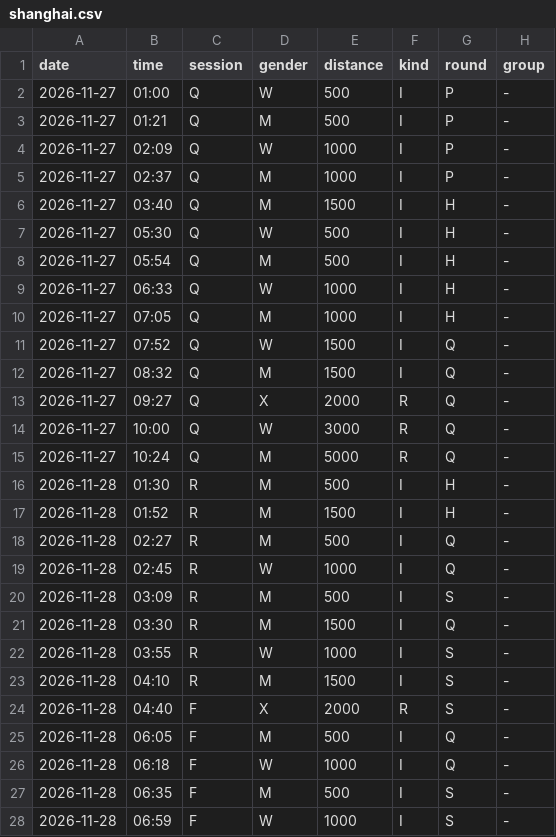
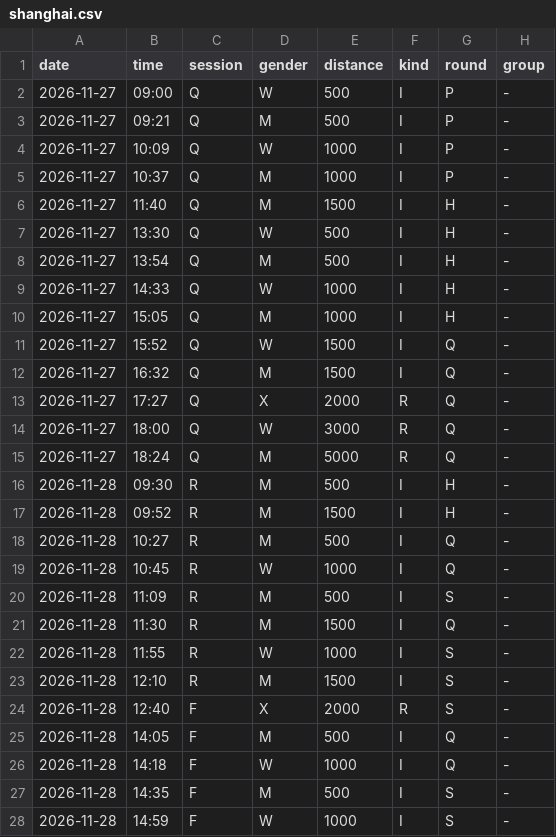
Before and after one commit to dupirou/ssts_wb, a CSV file: data/schedules/shanghai.csv, drawn as a sheet; only a part is shown; the diff covers the shown part only.

Commit message:
Use corrected ISU UTC timestamps for Shanghai programme

```diff
--- a/data/schedules/shanghai.csv
+++ b/data/schedules/shanghai.csv
@@ -1,28 +1,28 @@
 date,time,session,gender,distance,kind,round,group
-2026-11-27,01:00,Q,W,500,I,P,-
-2026-11-27,01:21,Q,M,500,I,P,-
-2026-11-27,02:09,Q,W,1000,I,P,-
-2026-11-27,02:37,Q,M,1000,I,P,-
-2026-11-27,03:40,Q,M,1500,I,H,-
-2026-11-27,05:30,Q,W,500,I,H,-
-2026-11-27,05:54,Q,M,500,I,H,-
-2026-11-27,06:33,Q,W,1000,I,H,-
-2026-11-27,07:05,Q,M,1000,I,H,-
-2026-11-27,07:52,Q,W,1500,I,Q,-
-2026-11-27,08:32,Q,M,1500,I,Q,-
-2026-11-27,09:27,Q,X,2000,R,Q,-
-2026-11-27,10:00,Q,W,3000,R,Q,-
-2026-11-27,10:24,Q,M,5000,R,Q,-
-2026-11-28,01:30,R,M,500,I,H,-
-2026-11-28,01:52,R,M,1500,I,H,-
-2026-11-28,02:27,R,M,500,I,Q,-
-2026-11-28,02:45,R,W,1000,I,Q,-
-2026-11-28,03:09,R,M,500,I,S,-
-2026-11-28,03:30,R,M,1500,I,Q,-
-2026-11-28,03:55,R,W,1000,I,S,-
-2026-11-28,04:10,R,M,1500,I,S,-
-2026-11-28,04:40,F,X,2000,R,S,-
-2026-11-28,06:05,F,M,500,I,Q,-
-2026-11-28,06:18,F,W,1000,I,Q,-
-2026-11-28,06:35,F,M,500,I,S,-
-2026-11-28,06:59,F,W,1000,I,S,-
+2026-11-27,09:00,Q,W,500,I,P,-
+2026-11-27,09:21,Q,M,500,I,P,-
+2026-11-27,10:09,Q,W,1000,I,P,-
+2026-11-27,10:37,Q,M,1000,I,P,-
+2026-11-27,11:40,Q,M,1500,I,H,-
+2026-11-27,13:30,Q,W,500,I,H,-
+2026-11-27,13:54,Q,M,500,I,H,-
+2026-11-27,14:33,Q,W,1000,I,H,-
+2026-11-27,15:05,Q,M,1000,I,H,-
+2026-11-27,15:52,Q,W,1500,I,Q,-
+2026-11-27,16:32,Q,M,1500,I,Q,-
+2026-11-27,17:27,Q,X,2000,R,Q,-
+2026-11-27,18:00,Q,W,3000,R,Q,-
+2026-11-27,18:24,Q,M,5000,R,Q,-
+2026-11-28,09:30,R,M,500,I,H,-
+2026-11-28,09:52,R,M,1500,I,H,-
+2026-11-28,10:27,R,M,500,I,Q,-
+2026-11-28,10:45,R,W,1000,I,Q,-
+2026-11-28,11:09,R,M,500,I,S,-
+2026-11-28,11:30,R,M,1500,I,Q,-
+2026-11-28,11:55,R,W,1000,I,S,-
+2026-11-28,12:10,R,M,1500,I,S,-
+2026-11-28,12:40,F,X,2000,R,S,-
+2026-11-28,14:05,F,M,500,I,Q,-
+2026-11-28,14:18,F,W,1000,I,Q,-
+2026-11-28,14:35,F,M,500,I,S,-
+2026-11-28,14:59,F,W,1000,I,S,-
```
Also changed, not shown: 25 edited cells elsewhere in this file, 7 other files.
